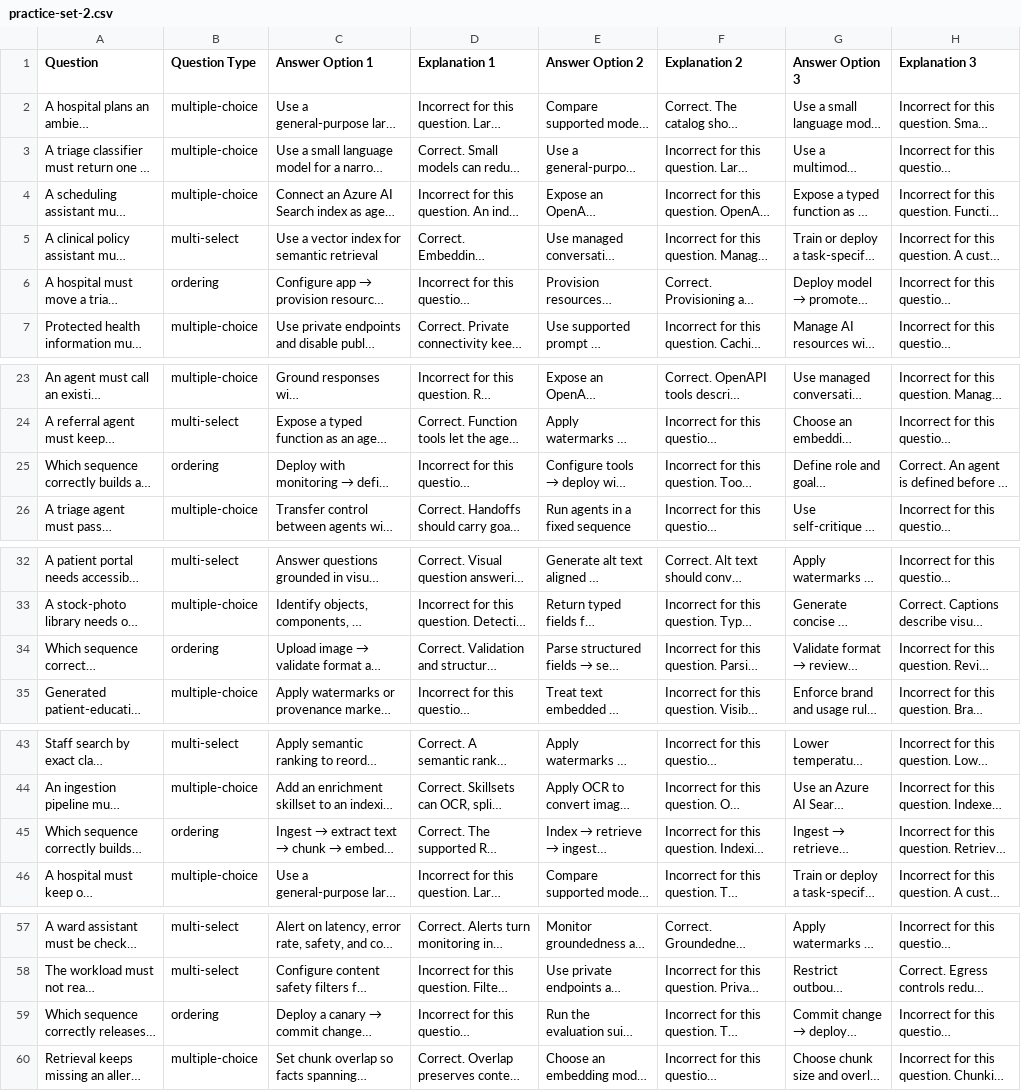
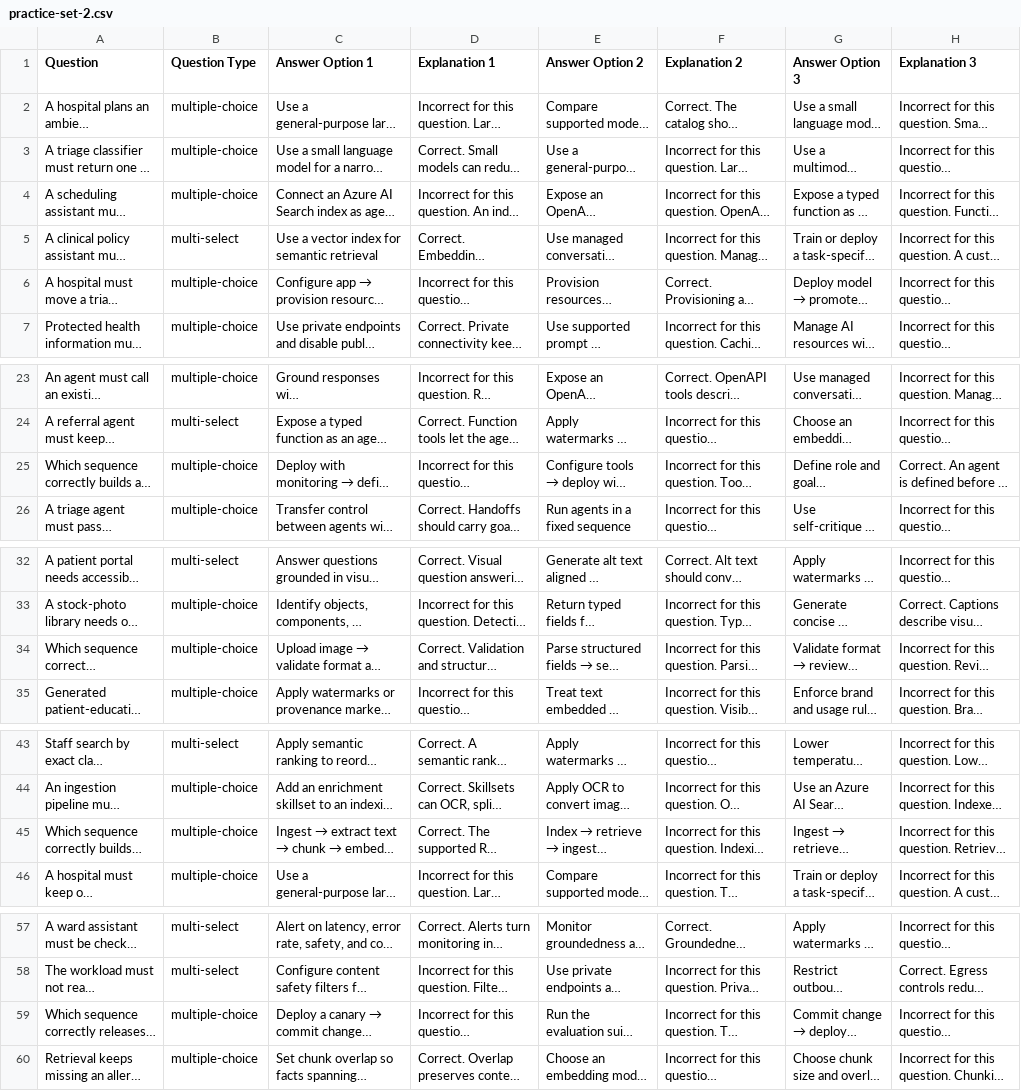
Before and after one commit to atalupadhyay1/Cert, a CSV file: course/AI-103/03-practice-sets/set-2/practice-set-2.csv, drawn as a sheet; only a part is shown, gaps mark what is left out; long unchanged cells end in …; the diff covers the shown part only; the diff names each change by its address in the sheet, - before the commit and + after, or states it on an @@ line.

```diff
--- a/course/AI-103/03-practice-sets/set-2/practice-set-2.csv
+++ b/course/AI-103/03-practice-sets/set-2/practice-set-2.csv
-B6 (Question Type): ordering
+B6 (Question Type): multiple-choice
-B25 (Question Type): ordering
+B25 (Question Type): multiple-choice
-B34 (Question Type): ordering
+B34 (Question Type): multiple-choice
-B45 (Question Type): ordering
+B45 (Question Type): multiple-choice
-B59 (Question Type): ordering
+B59 (Question Type): multiple-choice
```
Also changed, not shown: 3 edited cells elsewhere in this file, course/AI-103/03-practice-sets/set-1/practice-set-1.csv, course/AI-103/03-practice-sets/set-3/practice-set-3.csv, 56 other files.
